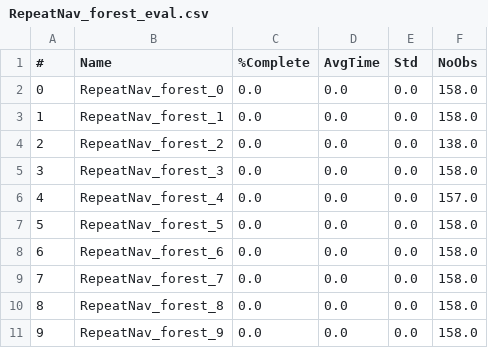
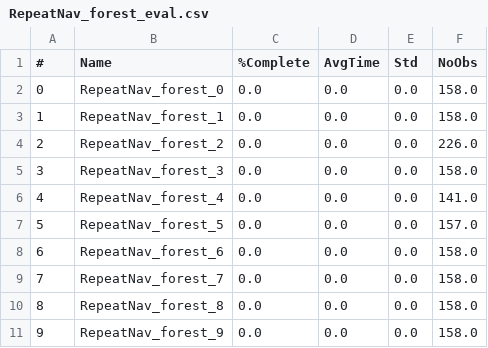
Before and after one commit to BDEvan5/LearningLocalPlanning, a CSV file: Evals/RepeatNav_forest_eval.csv, drawn as a sheet.

```diff
--- a/Evals/RepeatNav_forest_eval.csv
+++ b/Evals/RepeatNav_forest_eval.csv
@@ -3,6 +3,6 @@
 1,RepeatNav_forest_1,0.0,0.0,0.0,158.0
-2,RepeatNav_forest_2,0.0,0.0,0.0,138.0
+2,RepeatNav_forest_2,0.0,0.0,0.0,226.0
 3,RepeatNav_forest_3,0.0,0.0,0.0,158.0
-4,RepeatNav_forest_4,0.0,0.0,0.0,157.0
-5,RepeatNav_forest_5,0.0,0.0,0.0,158.0
+4,RepeatNav_forest_4,0.0,0.0,0.0,141.0
+5,RepeatNav_forest_5,0.0,0.0,0.0,157.0
 6,RepeatNav_forest_6,0.0,0.0,0.0,158.0
```
Also changed, not shown: Evals/RepeatMod_forest_eval.csv, Evals/RepeatSap_forest_eval.csv, 11 other files.
